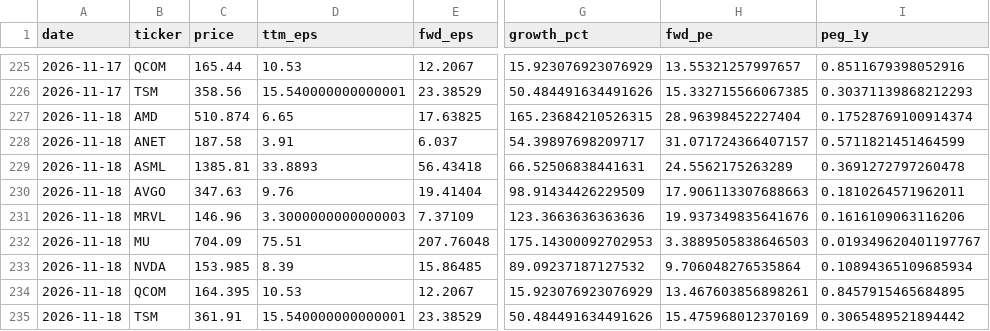
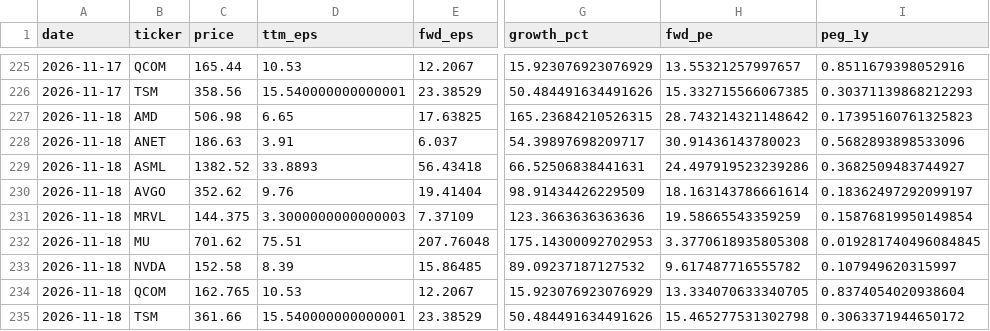
Before and after one commit to LukasGLars/asset_universe, a CSV file: comparison_results/peer_valuation_history.csv, drawn as a sheet; only a part is shown, gaps mark what is left out; the diff names each change by its address in the sheet, - before the commit and + after, or states it on an @@ line.

```diff
--- a/comparison_results/peer_valuation_history.csv
+++ b/comparison_results/peer_valuation_history.csv
-C227 (price): 510.874
+C227 (price): 506.98
-H227 (fwd_pe): 28.96398452227404
+H227 (fwd_pe): 28.743214321148642
-I227 (peg_1y): 0.17528769100914374
+I227 (peg_1y): 0.17395160761325823
-C228 (price): 187.58
+C228 (price): 186.63
-H228 (fwd_pe): 31.071724366407157
+H228 (fwd_pe): 30.91436143780023
-I228 (peg_1y): 0.5711821451464599
+I228 (peg_1y): 0.5682893898533096
-C229 (price): 1385.81
+C229 (price): 1382.52
-H229 (fwd_pe): 24.5562175263289
+H229 (fwd_pe): 24.497919523239286
-I229 (peg_1y): 0.3691272797260478
+I229 (peg_1y): 0.3682509483744927
-C230 (price): 347.63
+C230 (price): 352.62
-H230 (fwd_pe): 17.906113307688663
+H230 (fwd_pe): 18.163143786661614
-I230 (peg_1y): 0.1810264571962011
+I230 (peg_1y): 0.18362497292099197
-C231 (price): 146.96
+C231 (price): 144.375
-H231 (fwd_pe): 19.937349835641676
+H231 (fwd_pe): 19.58665543359259
-I231 (peg_1y): 0.1616109063116206
+I231 (peg_1y): 0.15876819950149854
-C232 (price): 704.09
+C232 (price): 701.62
-H232 (fwd_pe): 3.3889505838646503
+H232 (fwd_pe): 3.3770618935805308
-I232 (peg_1y): 0.019349620401197767
+I232 (peg_1y): 0.019281740496084845
-C233 (price): 153.985
+C233 (price): 152.58
-H233 (fwd_pe): 9.706048276535864
+H233 (fwd_pe): 9.617487716555782
-I233 (peg_1y): 0.10894365109685934
+I233 (peg_1y): 0.107949620315997
-C234 (price): 164.395
+C234 (price): 162.765
-H234 (fwd_pe): 13.467603856898261
+H234 (fwd_pe): 13.334070633340705
-I234 (peg_1y): 0.8457915465684895
+I234 (peg_1y): 0.8374054020938604
-C235 (price): 361.91
+C235 (price): 361.66
-H235 (fwd_pe): 15.475968012370169
+H235 (fwd_pe): 15.465277531302798
-I235 (peg_1y): 0.3065489521894442
+I235 (peg_1y): 0.3063371944650172
```
Also changed, not shown: universe_screen_results.csv, 1 other file.
